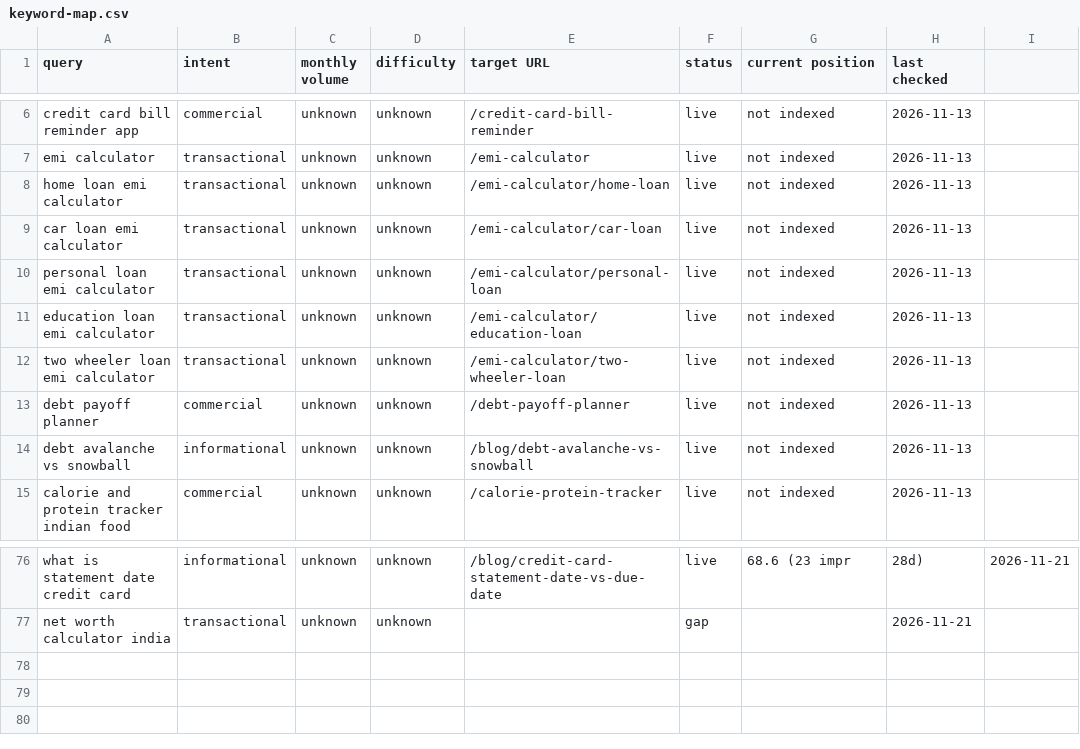
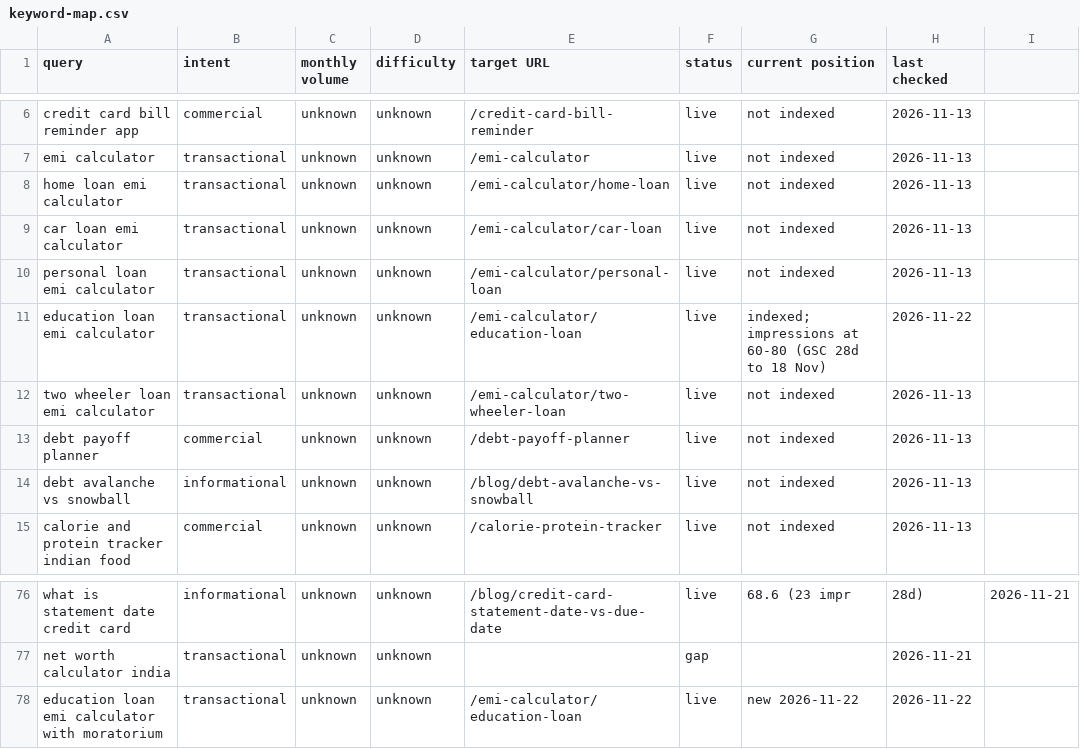
Before and after one commit to adityaps70/Mylife, a CSV file: seo/keyword-map.csv, drawn as a sheet; only a part is shown, gaps mark what is left out.

```diff
--- a/seo/keyword-map.csv
+++ b/seo/keyword-map.csv
@@ -10,3 +10,3 @@ car loan emi calculator,transactional,unknown,unknown,/emi-calculator/car-loan,l
 personal loan emi calculator,transactional,unknown,unknown,/emi-calculator/personal-loan,live,not indexed,2026-11-13
-education loan emi calculator,transactional,unknown,unknown,/emi-calculator/education-loan,live,not indexed,2026-11-13
+education loan emi calculator,transactional,unknown,unknown,/emi-calculator/education-loan,live,indexed; impressions at 60-80 (GSC 28d to 18 Nov),2026-11-22
 two wheeler loan emi calculator,transactional,unknown,unknown,/emi-calculator/two-wheeler-loan,live,not indexed,2026-11-13
@@ -77 +77,2 @@ what is statement date credit card,informational,unknown,unknown,/blog/credit-ca
 net worth calculator india,transactional,unknown,unknown,,gap,,2026-11-21
+education loan emi calculator with moratorium,transactional,unknown,unknown,/emi-calculator/education-loan,live,new 2026-11-22,2026-11-22
```
Also changed, not shown: 3 other files.
